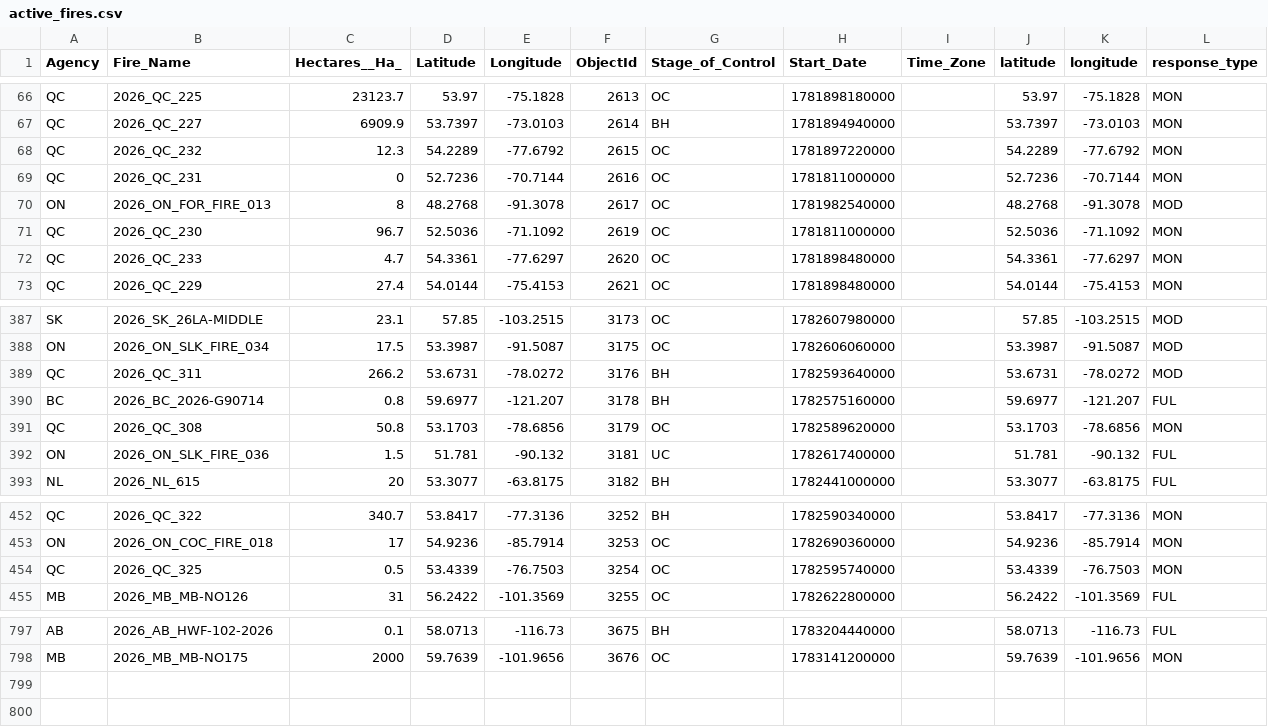
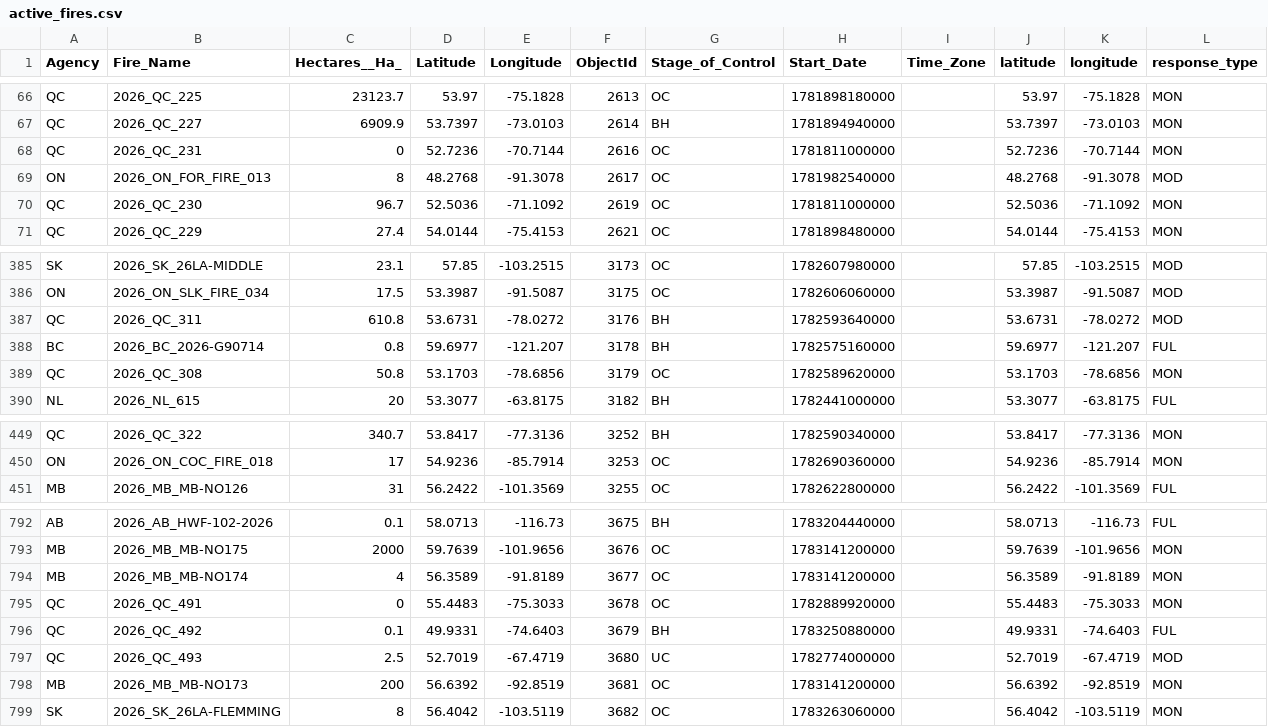
Before and after one commit to romith05/wildfire-dashboard-public, a CSV file: public_dashboard_bundle/data/active_fires.csv, drawn as a sheet; only a part is shown, gaps mark what is left out; the diff covers the shown part only.

Commit message:
Update public dashboard bundle live_weather_province_current_20260705_181701 20260705T183053Z

```diff
--- a/public_dashboard_bundle/data/active_fires.csv
+++ b/public_dashboard_bundle/data/active_fires.csv
@@ -67,3 +67,2 @@ QC,2026_QC_225,23123.7,53.97,-75.1828,2613,OC,1781898180000,,53.97,-75.1828,MON
 QC,2026_QC_227,6909.9,53.7397,-73.0103,2614,BH,1781894940000,,53.7397,-73.0103,MON
-QC,2026_QC_232,12.3,54.2289,-77.6792,2615,OC,1781897220000,,54.2289,-77.6792,MON
 QC,2026_QC_231,0,52.7236,-70.7144,2616,OC,1781811000000,,52.7236,-70.7144,MON
@@ -71,3 +70,2 @@ ON,2026_ON_FOR_FIRE_013,8,48.2768,-91.3078,2617,OC,1781982540000,,48.2768,-91.30
 QC,2026_QC_230,96.7,52.5036,-71.1092,2619,OC,1781811000000,,52.5036,-71.1092,MON
-QC,2026_QC_233,4.7,54.3361,-77.6297,2620,OC,1781898480000,,54.3361,-77.6297,MON
 QC,2026_QC_229,27.4,54.0144,-75.4153,2621,OC,1781898480000,,54.0144,-75.4153,MON
@@ -388,6 +386,5 @@ SK,2026_SK_26LA-MIDDLE,23.1,57.85,-103.2515,3173,OC,1782607980000,,57.85,-103.25
 ON,2026_ON_SLK_FIRE_034,17.5,53.3987,-91.5087,3175,OC,1782606060000,,53.3987,-91.5087,MOD
-QC,2026_QC_311,266.2,53.6731,-78.0272,3176,BH,1782593640000,,53.6731,-78.0272,MOD
+QC,2026_QC_311,610.8,53.6731,-78.0272,3176,BH,1782593640000,,53.6731,-78.0272,MOD
 BC,2026_BC_2026-G90714,0.8,59.6977,-121.207,3178,BH,1782575160000,,59.6977,-121.207,FUL
 QC,2026_QC_308,50.8,53.1703,-78.6856,3179,OC,1782589620000,,53.1703,-78.6856,MON
-ON,2026_ON_SLK_FIRE_036,1.5,51.781,-90.132,3181,UC,1782617400000,,51.781,-90.132,FUL
 NL,2026_NL_615,20,53.3077,-63.8175,3182,BH,1782441000000,,53.3077,-63.8175,FUL
@@ -453,3 +450,2 @@ QC,2026_QC_322,340.7,53.8417,-77.3136,3252,BH,1782590340000,,53.8417,-77.3136,MO
 ON,2026_ON_COC_FIRE_018,17,54.9236,-85.7914,3253,OC,1782690360000,,54.9236,-85.7914,MON
-QC,2026_QC_325,0.5,53.4339,-76.7503,3254,OC,1782595740000,,53.4339,-76.7503,MON
 MB,2026_MB_MB-NO126,31,56.2422,-101.3569,3255,OC,1782622800000,,56.2422,-101.3569,FUL
@@ -798 +793,7 @@ AB,2026_AB_HWF-102-2026,0.1,58.0713,-116.73,3675,BH,1783204440000,,58.0713,-116.
 MB,2026_MB_MB-NO175,2000,59.7639,-101.9656,3676,OC,1783141200000,,59.7639,-101.9656,MON
+MB,2026_MB_MB-NO174,4,56.3589,-91.8189,3677,OC,1783141200000,,56.3589,-91.8189,MON
+QC,2026_QC_491,0,55.4483,-75.3033,3678,OC,1782889920000,,55.4483,-75.3033,MON
+QC,2026_QC_492,0.1,49.9331,-74.6403,3679,BH,1783250880000,,49.9331,-74.6403,FUL
+QC,2026_QC_493,2.5,52.7019,-67.4719,3680,UC,1782774000000,,52.7019,-67.4719,MOD
+MB,2026_MB_MB-NO173,200,56.6392,-92.8519,3681,OC,1783141200000,,56.6392,-92.8519,MON
+SK,2026_SK_26LA-FLEMMING,8,56.4042,-103.5119,3682,OC,1783263060000,,56.4042,-103.5119,MON
```
Also changed, not shown: 1 removed row and 40 edited cells elsewhere in this file, 10 other files.
